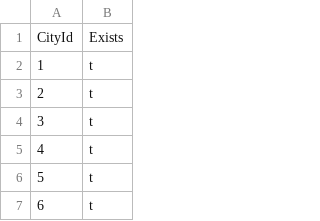
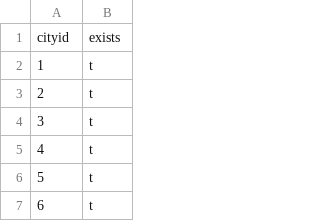
Before and after one commit to cs467-map/database, a CSV file: data/airport.csv, drawn as a sheet; only a part is shown; removed rows and columns are numbered as before the commit, all else as after; the diff names each change by its address in the sheet, - before the commit and + after, or states it on an @@ line.

```diff
--- a/data/airport.csv
+++ b/data/airport.csv
-row 1: CityId | Exists
+row 1: cityid | exists
```
Also changed, not shown: data/air_pollution.csv, data/elevationdata.csv, 10 other files.
